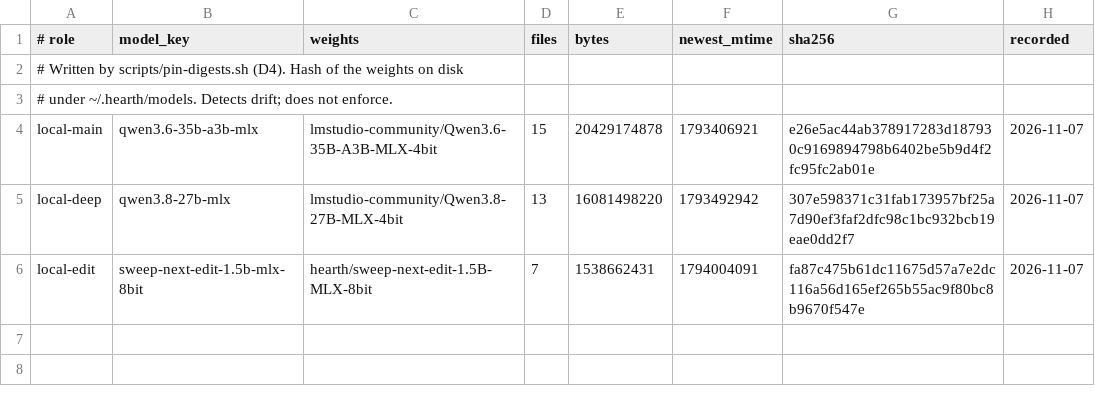
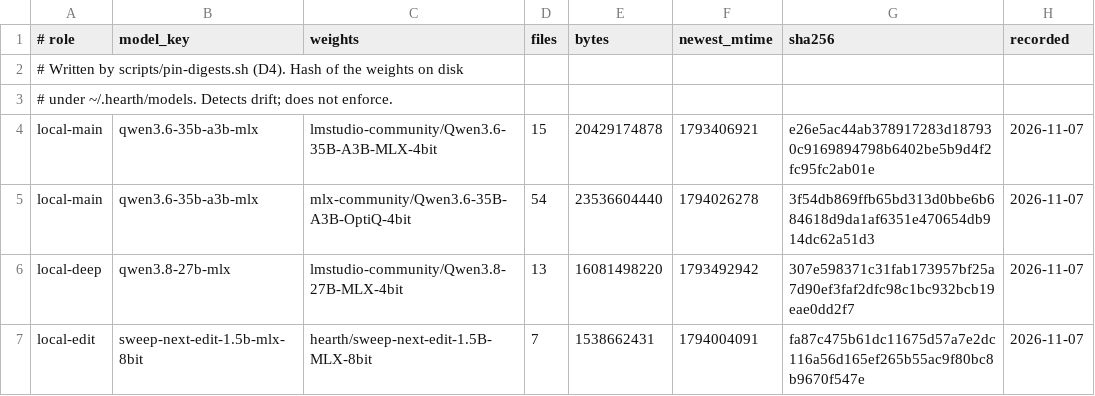
Before and after one commit to ouster/hearth, a TSV file: pins/digests.tsv, drawn as a sheet.

```diff
--- a/pins/digests.tsv
+++ b/pins/digests.tsv
@@ -4,2 +4,3 @@
 local-main	qwen3.6-35b-a3b-mlx	lmstudio-community/Qwen3.6-35B-A3B-MLX-4bit	15	20429174878	1793406921	e26e5ac44ab378917283d187930c9169894798b6402be5b9d4f2fc95fc2ab01e	2026-11-07
+local-main	qwen3.6-35b-a3b-mlx	mlx-community/Qwen3.6-35B-A3B-OptiQ-4bit	54	23536604440	1794026278	3f54db869ffb65bd313d0bbe6b684618d9da1af6351e470654db914dc62a51d3	2026-11-07
 local-deep	qwen3.8-27b-mlx	lmstudio-community/Qwen3.8-27B-MLX-4bit	13	16081498220	1793492942	307e598371c31fab173957bf25a7d90ef3faf2dfc98c1bc932bcb19eae0dd2f7	2026-11-07
```
Also changed, not shown: config/roles.tsv, 3 other files.
